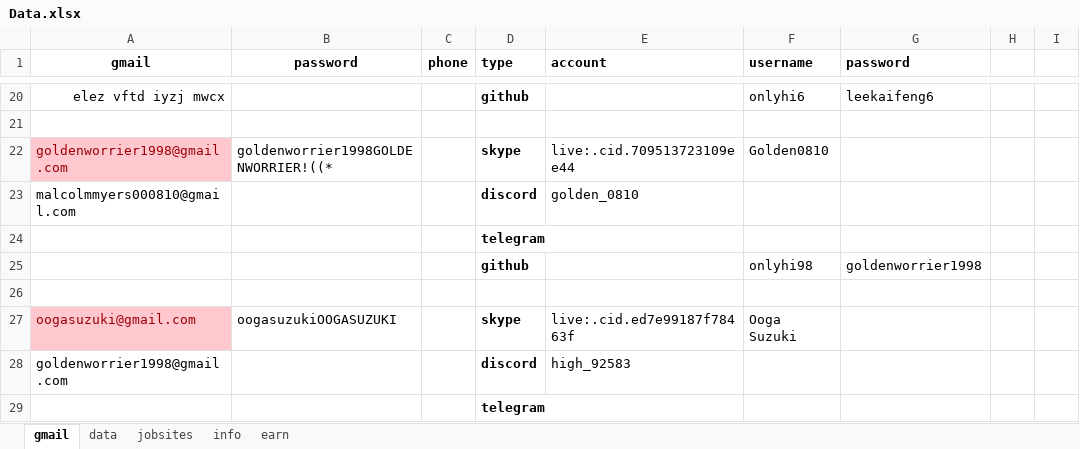
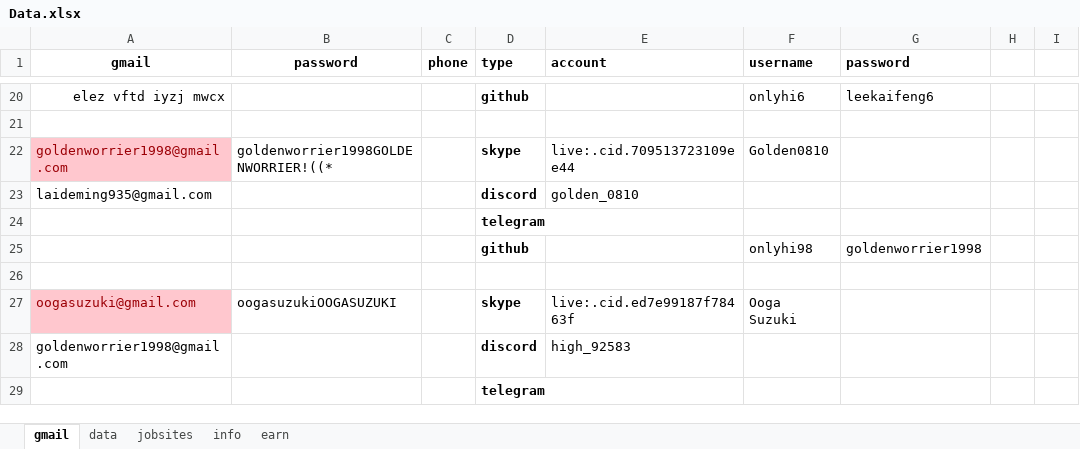
Before and after one commit to onlyhi00/other, an Excel workbook: Data.xlsx, sheet gmail, drawn as a sheet; only a part is shown, gaps mark what is left out; values as stored, in another font and other column widths than the file's, no borders; the diff names each change by its address in the sheet, - before the commit and + after, or states it on an @@ line.

Commit message:
change

```diff
--- a/Data.xlsx (sheet gmail)
+++ b/Data.xlsx (sheet gmail)
-A23 (gmail): malcolmmyers000810@gmail.com
+A23 (gmail): laideming935@gmail.com
```
